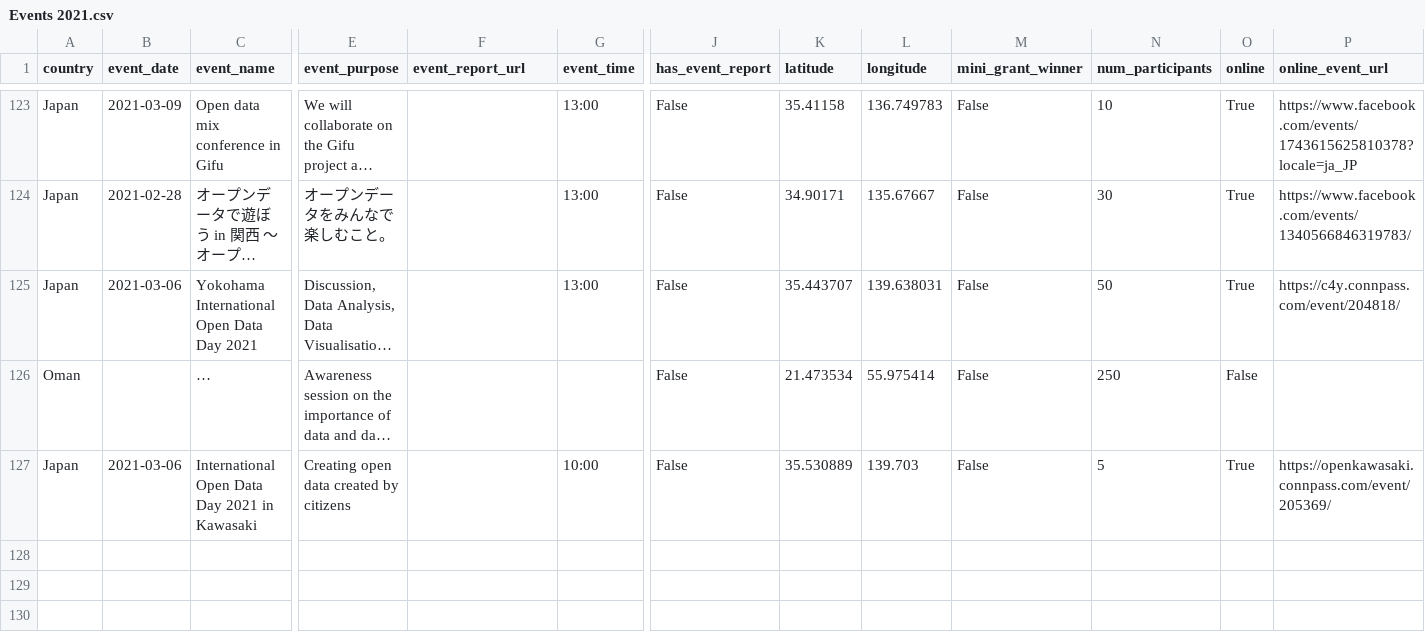
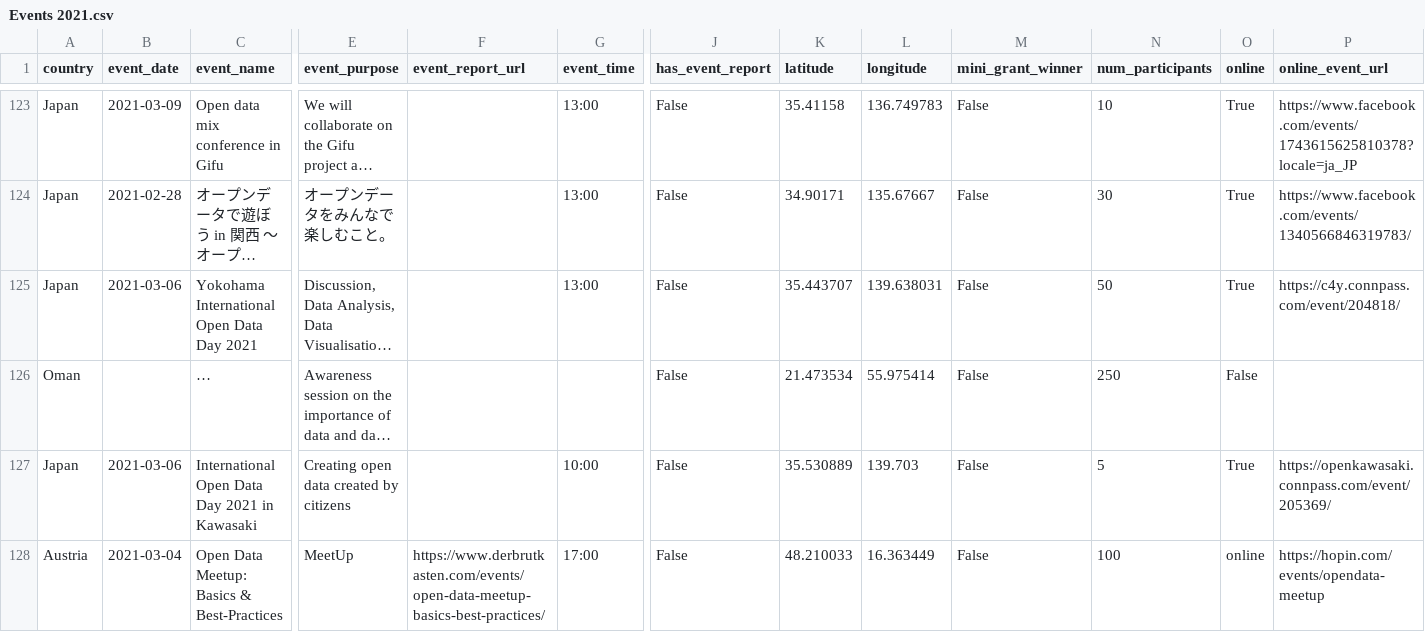
Before and after one commit to okfn/opendataday, a CSV file: Datasets/Events 2021.csv, drawn as a sheet; only a part is shown, gaps mark what is left out; long unchanged cells end in …; rows hold the shown columns only; the diff names each change by its address in the sheet, - before the commit and + after, or states it on an @@ line.

Commit message:
Update Events 2021.csv

```diff
--- a/Datasets/Events 2021.csv
+++ b/Datasets/Events 2021.csv
+row 128: Austria | 2021-03-04 | Open Data Meetup: Basics & Best-Practices | MeetUp | https://www.derbrutkasten.com/events/open-data-meetup-basics-best-practices/ | 17:00 | False | 48.210033 | 16.363449 | False | 100 | online | https://hopin.com/events/opendata-meetup
```
